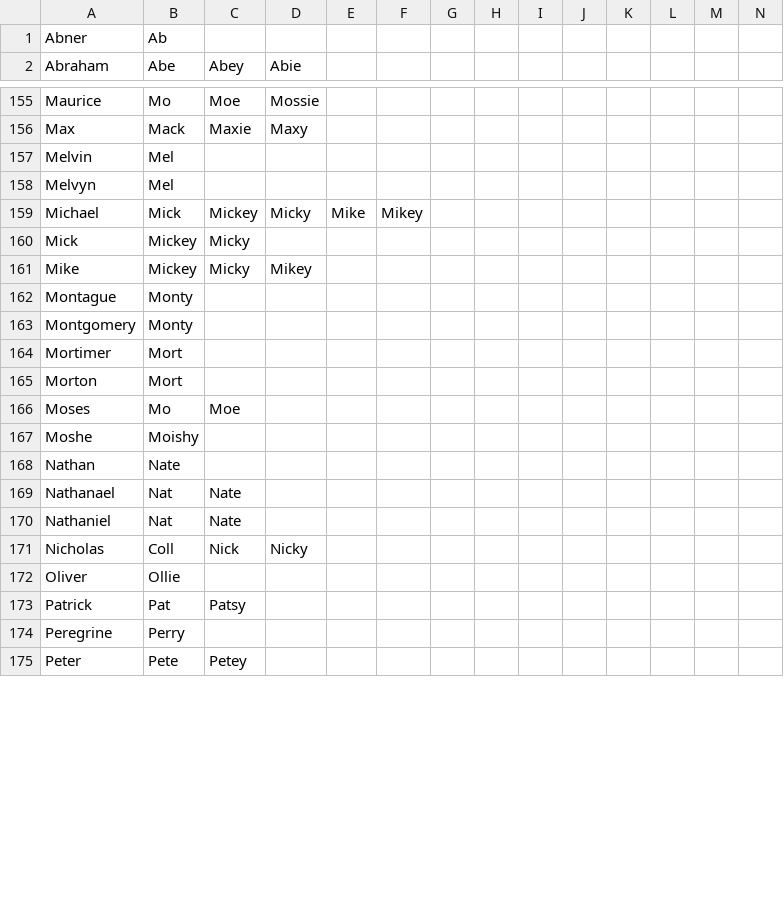
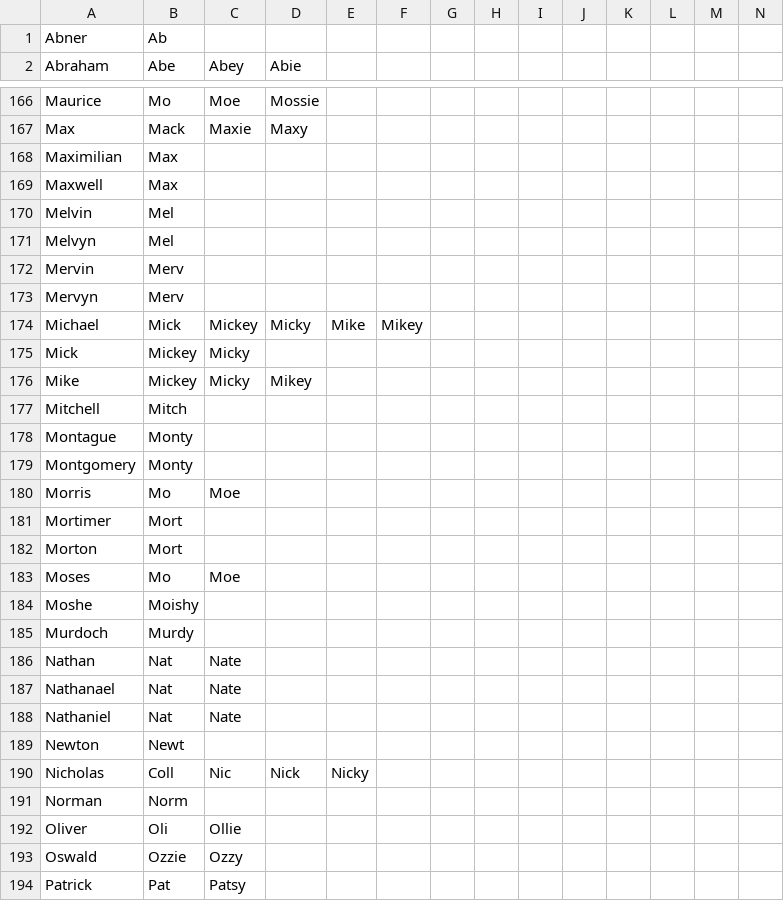
Before and after one commit to HaJongler/diminutives.db, a CSV file: male_diminutives.csv, drawn as a sheet; only a part is shown, gaps mark what is left out; the shorter side is filled out with more unchanged rows; the diff covers the shown part only.

Commit message:
Added more data from <http://www.20000-names.com/>.

```diff
--- a/male_diminutives.csv
+++ b/male_diminutives.csv
@@ -156,4 +167,8 @@ Maurice,Mo,Moe,Mossie
 Max,Mack,Maxie,Maxy
+Maximilian,Max
+Maxwell,Max
 Melvin,Mel
 Melvyn,Mel
+Mervin,Merv
+Mervyn,Merv
 Michael,Mick,Mickey,Micky,Mike,Mikey
@@ -161,4 +176,6 @@ Mick,Mickey,Micky
 Mike,Mickey,Micky,Mikey
+Mitchell,Mitch
 Montague,Monty
 Montgomery,Monty
+Morris,Mo,Moe
 Mortimer,Mort
@@ -167,7 +184,11 @@ Moses,Mo,Moe
 Moshe,Moishy
-Nathan,Nate
+Murdoch,Murdy
+Nathan,Nat,Nate
 Nathanael,Nat,Nate
 Nathaniel,Nat,Nate
-Nicholas,Coll,Nick,Nicky
-Oliver,Ollie
+Newton,Newt
+Nicholas,Coll,Nic,Nick,Nicky
+Norman,Norm
+Oliver,Oli,Ollie
+Oswald,Ozzie,Ozzy
 Patrick,Pat,Patsy
```
Also changed, not shown: 32 added rows, 1 removed row and 46 edited cells elsewhere in this file.
